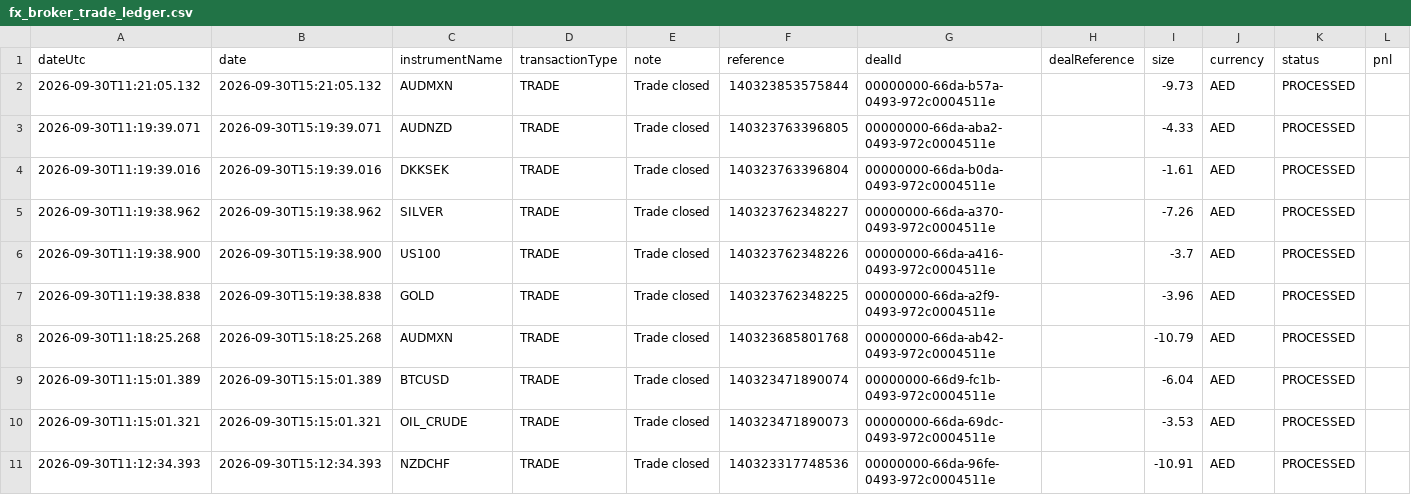
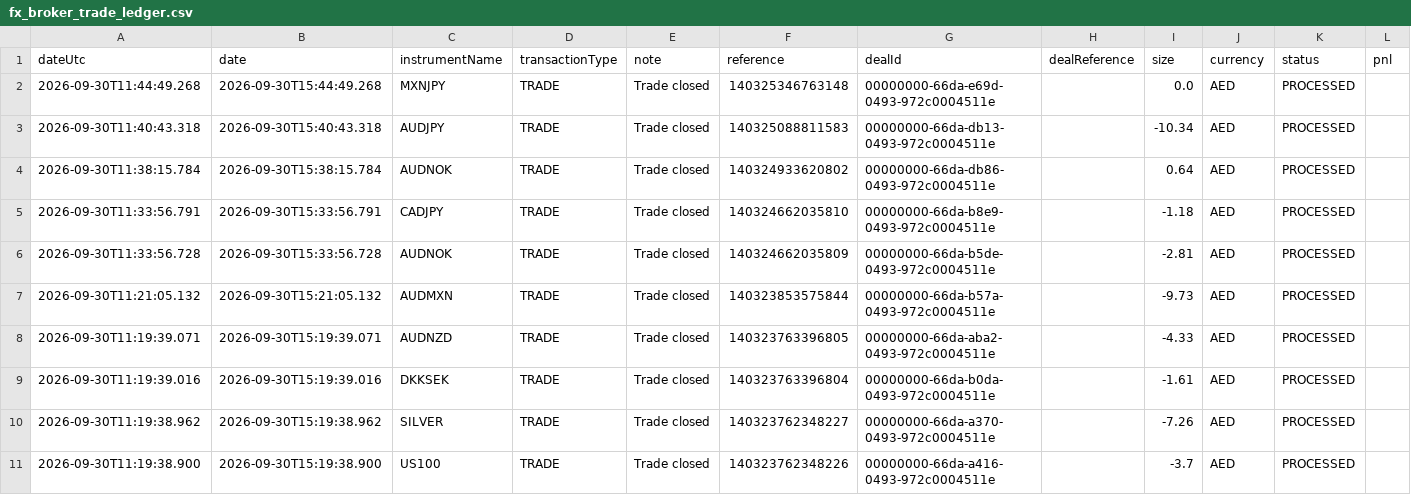
Before and after one commit to alameenahmed318-bit/capital.com-metal-trading-bot, a CSV file: fx_broker_trade_ledger.csv, drawn as a sheet; only a part is shown; the shorter side is filled out with more unchanged rows; rows hold the shown columns only; the diff names each change by its address in the sheet, - before the commit and + after, or states it on an @@ line.

```diff
--- a/fx_broker_trade_ledger.csv
+++ b/fx_broker_trade_ledger.csv
+row 2: 2026-09-30T11:44:49.268 | 2026-09-30T15:44:49.268 | MXNJPY | TRADE | Trade closed | 140325346763148 | 00000000-66da-e69d-0493-972c0004511e |  | 0.0 | AED | PROCESSED
+row 3: 2026-09-30T11:40:43.318 | 2026-09-30T15:40:43.318 | AUDJPY | TRADE | Trade closed | 140325088811583 | 00000000-66da-db13-0493-972c0004511e |  | -10.34 | AED | PROCESSED
+row 4: 2026-09-30T11:38:15.784 | 2026-09-30T15:38:15.784 | AUDNOK | TRADE | Trade closed | 140324933620802 | 00000000-66da-db86-0493-972c0004511e |  | 0.64 | AED | PROCESSED
+row 5: 2026-09-30T11:33:56.791 | 2026-09-30T15:33:56.791 | CADJPY | TRADE | Trade closed | 140324662035810 | 00000000-66da-b8e9-0493-972c0004511e |  | -1.18 | AED | PROCESSED
+row 6: 2026-09-30T11:33:56.728 | 2026-09-30T15:33:56.728 | AUDNOK | TRADE | Trade closed | 140324662035809 | 00000000-66da-b5de-0493-972c0004511e |  | -2.81 | AED | PROCESSED
```
Also changed, not shown: 10 other files.
